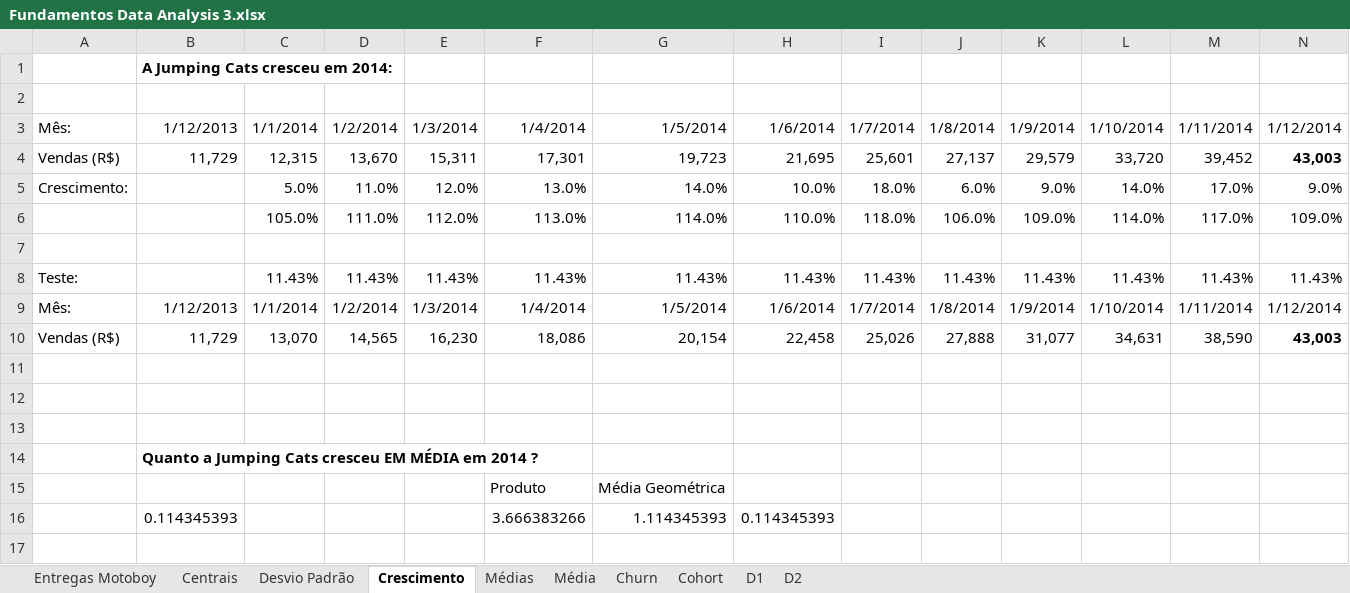
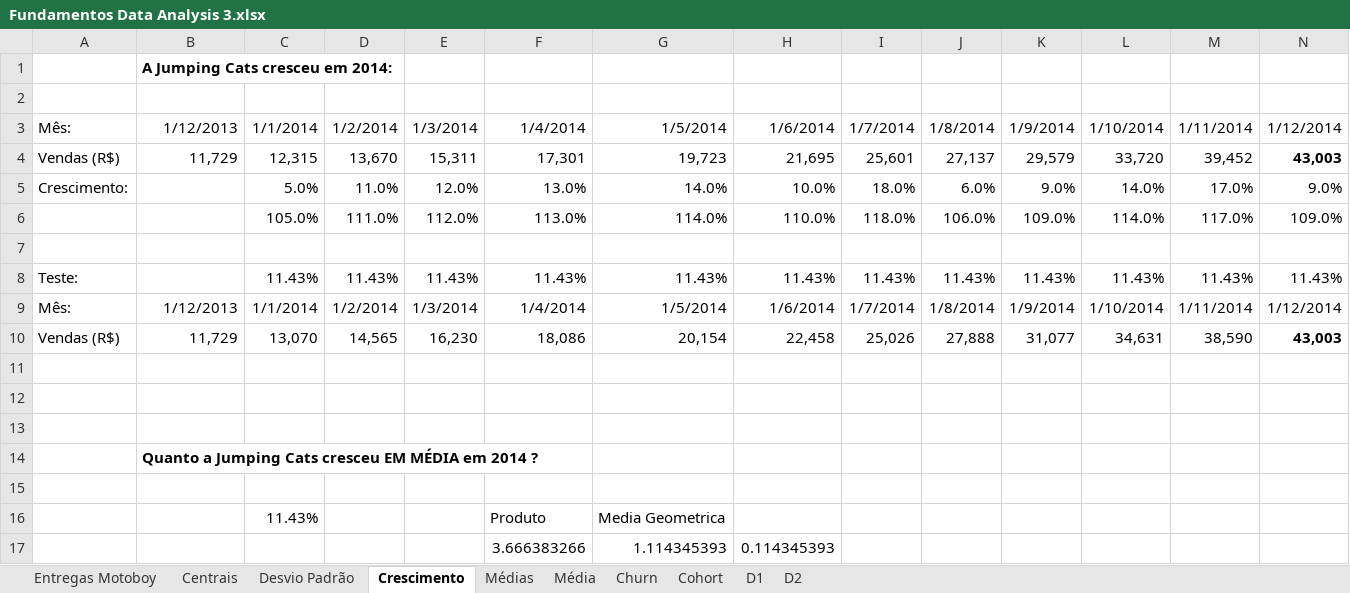
Before and after one commit to Igorth/alura_data_science, an Excel workbook: Data Analysis - Introducao a series temporais e analises/Fundamentos Data Analysis 3.xlsx, sheet Crescimento, drawn as a sheet; values as stored, in another font and other column widths than the file's, no borders; charts and pictures not drawn; addresses are those after the commit; the diff names each change by its address in the sheet, - before the commit and + after, or states it on an @@ line.

Commit message:
conceitos de media

```diff
--- a/Data Analysis - Introducao a series temporais e analises/Fundamentos Data Analysis 3.xlsx (sheet Crescimento)
+++ b/Data Analysis - Introducao a series temporais e analises/Fundamentos Data Analysis 3.xlsx (sheet Crescimento)
-row 15:  |  |  |  |  | Produto | Média Geométrica
+row 15: (empty)
+row 16:  |  | 11.43% |  |  | Produto | Media Geometrica
-B17: 0.114345393
+B17: (empty)
```
Also changed, not shown: sheet Média, sheet D2, sheet Entregas Motoboy, sheet D1, formulas that keep their value.
